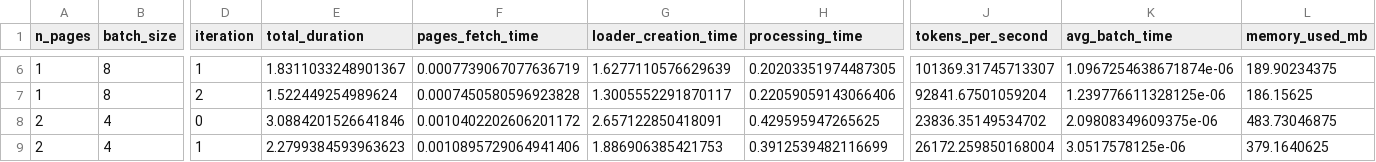
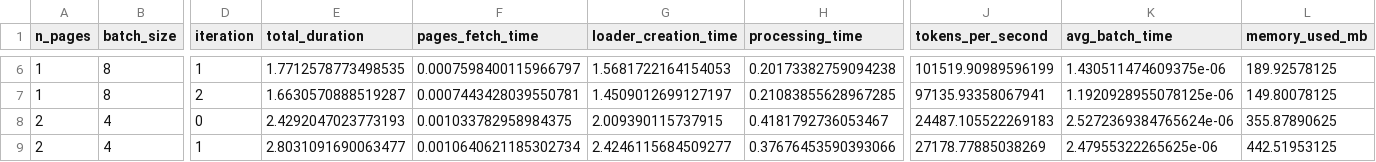
Before and after one commit to tplr-ai/templar, a CSV file: scripts/benchmarks/benchmark_results/parquet_loader_results.csv, drawn as a sheet; only a part is shown, gaps mark what is left out; the diff covers the shown part only; the diff names each change by its address in the sheet, - before the commit and + after, or states it on an @@ line.

```diff
--- a/scripts/benchmarks/benchmark_results/parquet_loader_results.csv
+++ b/scripts/benchmarks/benchmark_results/parquet_loader_results.csv
-E6 (total_duration): 1.8311033248901367
+E6 (total_duration): 1.7712578773498535
-F6 (pages_fetch_time): 0.0007739067077636719
+F6 (pages_fetch_time): 0.0007598400115966797
-G6 (loader_creation_time): 1.6277110576629639
+G6 (loader_creation_time): 1.5681722164154053
-H6 (processing_time): 0.20203351974487305
+H6 (processing_time): 0.20173382759094238
-J6 (tokens_per_second): 101369.31745713307
+J6 (tokens_per_second): 101519.90989596199
-K6 (avg_batch_time): 1.0967254638671874e-06
+K6 (avg_batch_time): 1.430511474609375e-06
-L6 (memory_used_mb): 189.90234375
+L6 (memory_used_mb): 189.92578125
-E7 (total_duration): 1.522449254989624
+E7 (total_duration): 1.6630570888519287
-F7 (pages_fetch_time): 0.0007450580596923828
+F7 (pages_fetch_time): 0.0007443428039550781
-G7 (loader_creation_time): 1.3005552291870117
+G7 (loader_creation_time): 1.4509012699127197
-H7 (processing_time): 0.22059059143066406
+H7 (processing_time): 0.21083855628967285
-J7 (tokens_per_second): 92841.67501059204
+J7 (tokens_per_second): 97135.93358067941
-K7 (avg_batch_time): 1.239776611328125e-06
+K7 (avg_batch_time): 1.1920928955078125e-06
-L7 (memory_used_mb): 186.15625
+L7 (memory_used_mb): 149.80078125
-E8 (total_duration): 3.0884201526641846
+E8 (total_duration): 2.4292047023773193
-F8 (pages_fetch_time): 0.0010402202606201172
+F8 (pages_fetch_time): 0.001033782958984375
-G8 (loader_creation_time): 2.657122850418091
+G8 (loader_creation_time): 2.009390115737915
-H8 (processing_time): 0.429595947265625
+H8 (processing_time): 0.4181792736053467
-J8 (tokens_per_second): 23836.35149534702
+J8 (tokens_per_second): 24487.105522269183
-K8 (avg_batch_time): 2.09808349609375e-06
+K8 (avg_batch_time): 2.5272369384765624e-06
-L8 (memory_used_mb): 483.73046875
+L8 (memory_used_mb): 355.87890625
-E9 (total_duration): 2.2799384593963623
+E9 (total_duration): 2.8031091690063477
-F9 (pages_fetch_time): 0.0010895729064941406
+F9 (pages_fetch_time): 0.0010640621185302734
-G9 (loader_creation_time): 1.886906385421753
+G9 (loader_creation_time): 2.4246115684509277
-H9 (processing_time): 0.3912539482116699
+H9 (processing_time): 0.37676453590393066
-J9 (tokens_per_second): 26172.259850168004
+J9 (tokens_per_second): 27178.77885038269
-K9 (avg_batch_time): 3.0517578125e-06
+K9 (avg_batch_time): 2.47955322265625e-06
-L9 (memory_used_mb): 379.1640625
+L9 (memory_used_mb): 442.51953125
```
Also changed, not shown: 96 edited cells elsewhere in this file, 11 other files.
